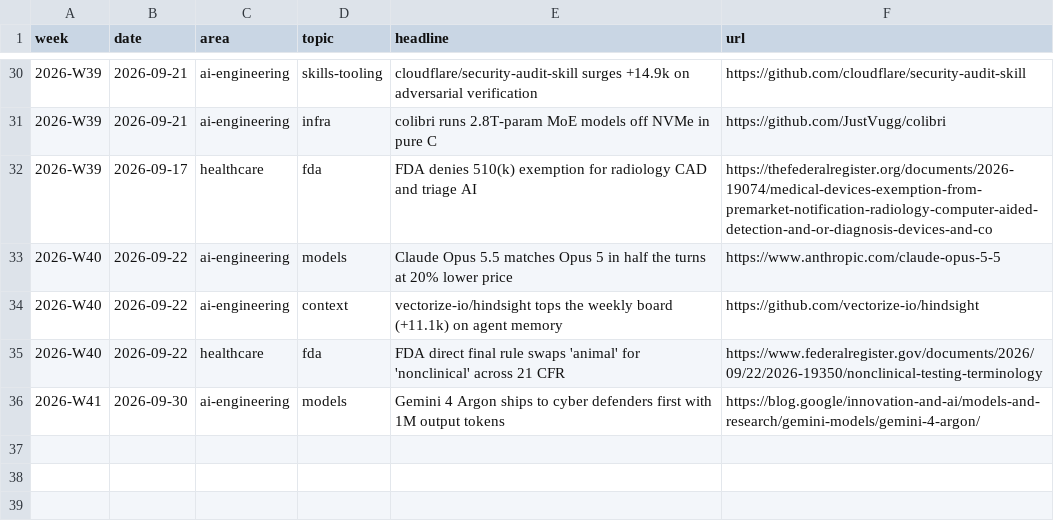
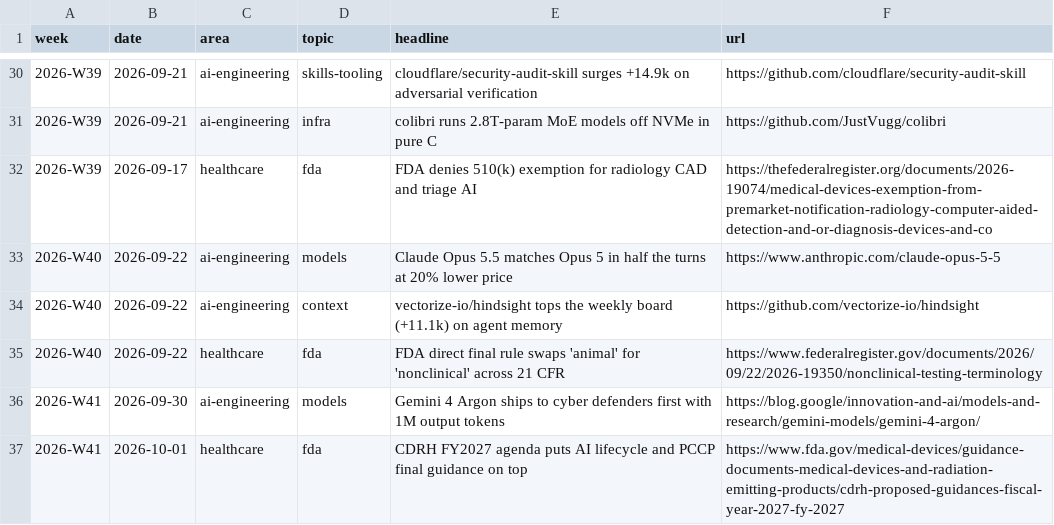
Before and after one commit to mnaye/mai_pkb, a CSV file: data/trends.csv, drawn as a sheet; only a part is shown, gaps mark what is left out.

```diff
--- a/data/trends.csv
+++ b/data/trends.csv
@@ -36 +36,2 @@ week,date,area,topic,headline,url
 2026-W41,2026-09-30,ai-engineering,models,"Gemini 4 Argon ships to cyber defenders first with 1M output tokens",https://blog.google/innovation-and-ai/models-and-research/gemini-models/gemini-4-argon/
+2026-W41,2026-10-01,healthcare,fda,"CDRH FY2027 agenda puts AI lifecycle and PCCP final guidance on top",https://www.fda.gov/medical-devices/guidance-documents-medical-devices-and-radiation-emitting-products/cdrh-proposed-guidances-fiscal-year-2027-fy-2027
```
Also changed, not shown: data/follow-ups.csv, 1 other file.
